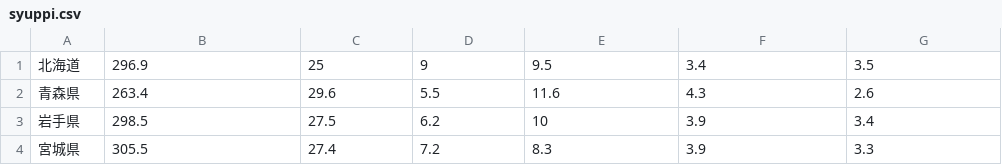
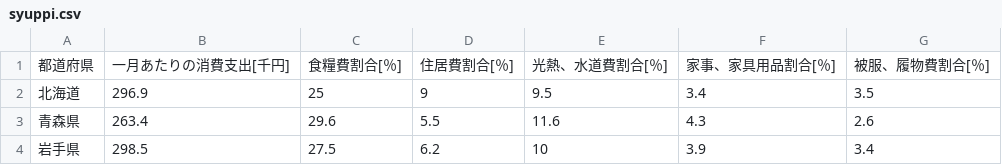
Before and after one commit to e20030415m-sys/syuppi, a CSV file: syuppi.csv, drawn as a sheet; only a part is shown; the shorter side is filled out with more unchanged rows.

Commit message:
Add header row to syuppi.csv
Added header row to syuppi.csv for clarity.

```diff
--- a/syuppi.csv
+++ b/syuppi.csv
@@ -1 +1,2 @@
+都道府県,一月あたりの消費支出[千円],食糧費割合[％],住居費割合[％],光熱、水道費割合[％],家事、家具用品割合[％],被服、履物費割合[％]
 北海道,296.9,25,9,9.5,3.4,3.5
```
